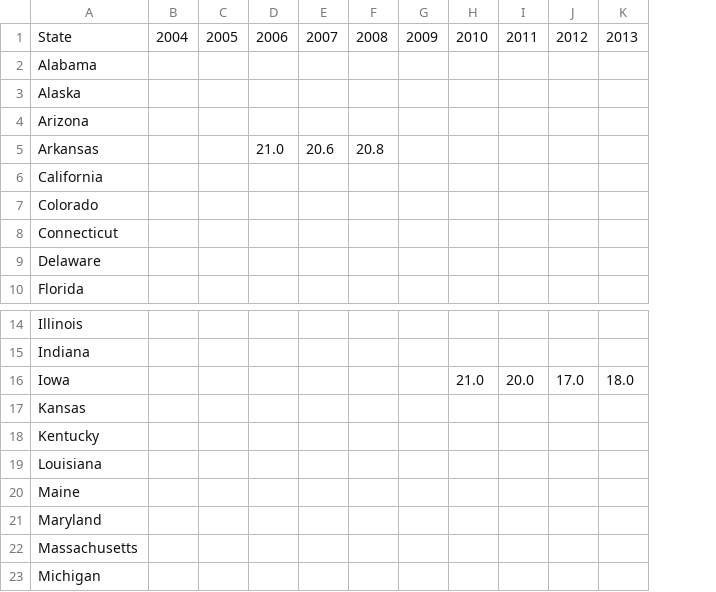
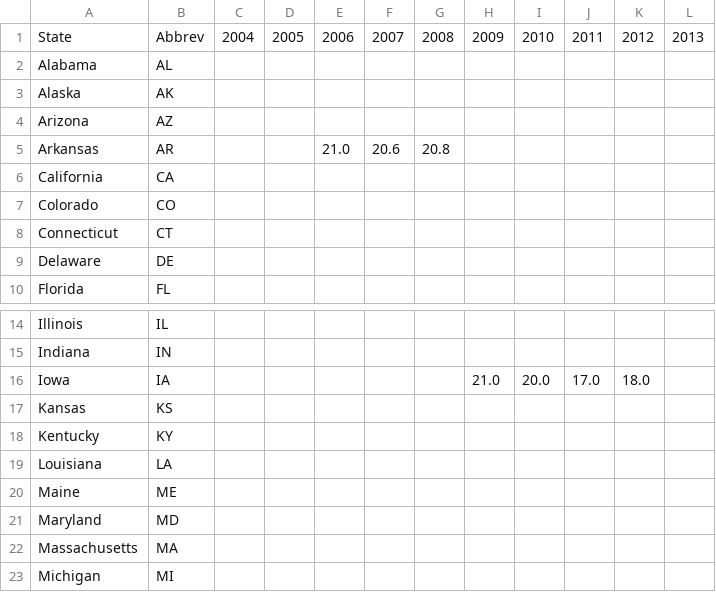
Before and after one commit to Petey101/Petey101.github.io, a CSV file: recidivism/data/probation-incarceration.csv, drawn as a sheet; only a part is shown, gaps mark what is left out; addresses are those after the commit; the diff names each change by its address in the sheet, - before the commit and + after, or states it on an @@ line.

```diff
--- a/recidivism/data/probation-incarceration.csv
+++ b/recidivism/data/probation-incarceration.csv
+column B, rows 1-10: Abbrev | AL | AK | AZ | AR | CA | CO | CT | DE | FL; rows 14-23: IL | IN | IA | KS | KY | LA | ME | MD | MA | MI
-H16: (empty)
+H16: 21.0
-I16: 21.0
+I16: 20.0
-J16: 20.0
+J16: 17.0
-K16: 17.0
+K16: 18.0
-L16: 18.0
+L16: (empty)
```
Also changed, not shown: recidivism/data/prison-reconviction.csv, recidivism/data/prison-reincarceration.csv, 2 other files.
